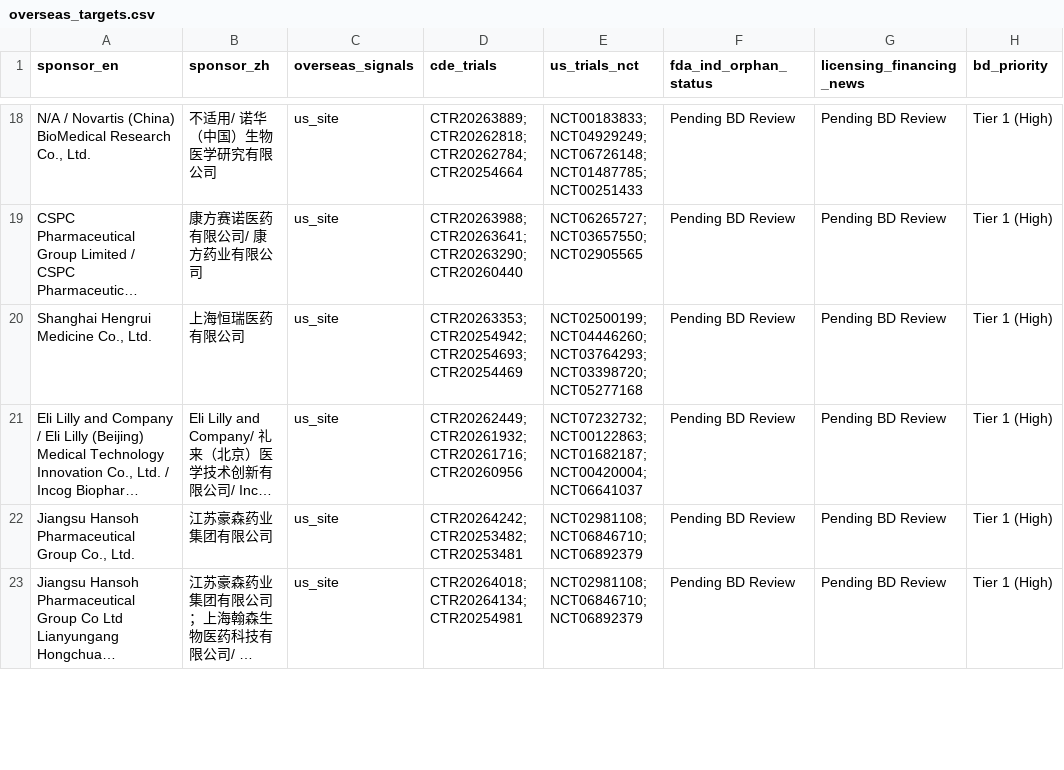
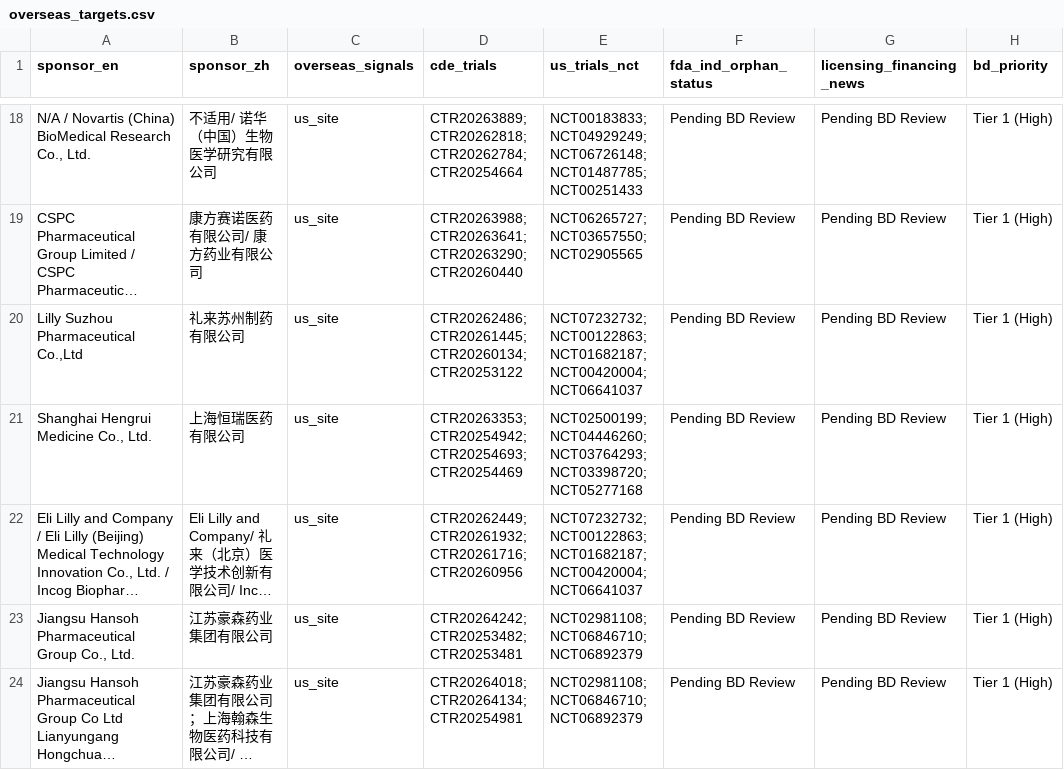
Before and after one commit to hutianle/cde-clinical-trials, a CSV file: data/overseas_targets.csv, drawn as a sheet; only a part is shown, gaps mark what is left out; long unchanged cells end in …; the diff covers the shown part only; the diff names each change by its address in the sheet, - before the commit and + after, or states it on an @@ line.

```diff
--- a/data/overseas_targets.csv
+++ b/data/overseas_targets.csv
+row 20: Lilly Suzhou Pharmaceutical Co.,Ltd | 礼来苏州制药有限公司 | us_site | CTR20262486; CTR20261445; CTR20260134; CTR20253122 | NCT07232732; NCT00122863; NCT01682187; NCT00420004; NCT06641037 | Pending BD Review | Pending BD Review | Tier 1 (High)
```
Also changed, not shown: 2 added rows and 2 removed rows elsewhere in this file, 6 other files.
